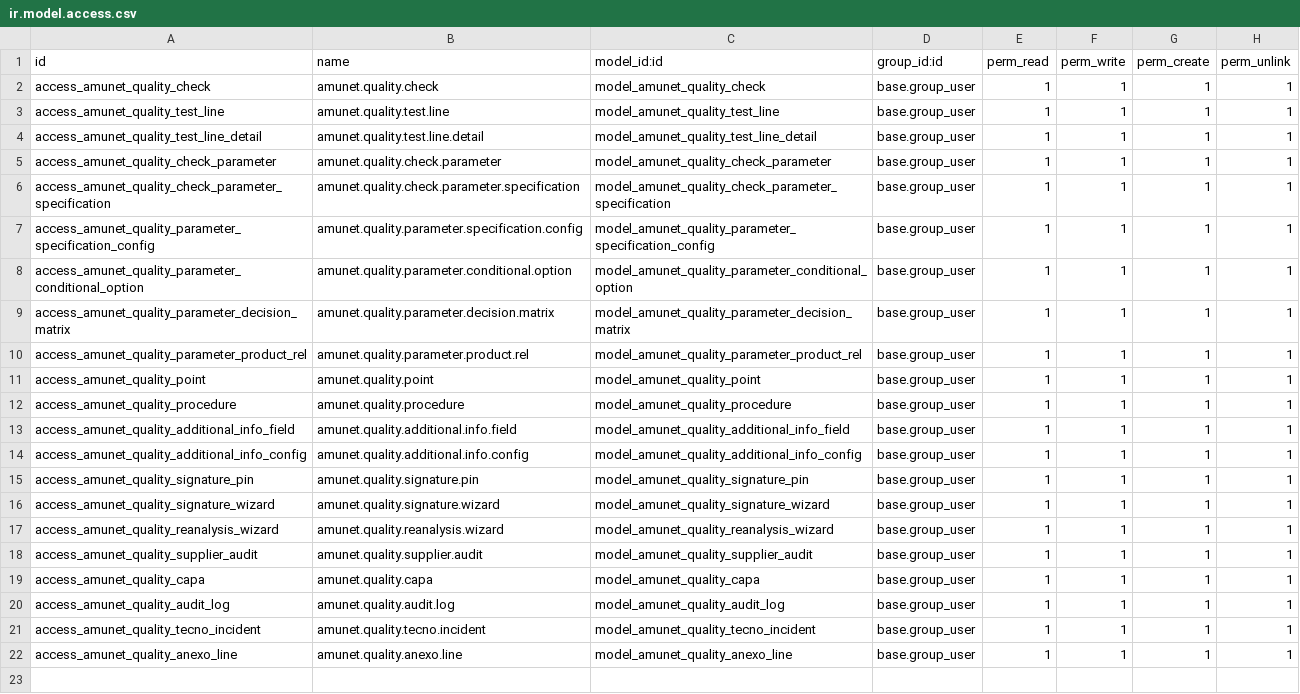
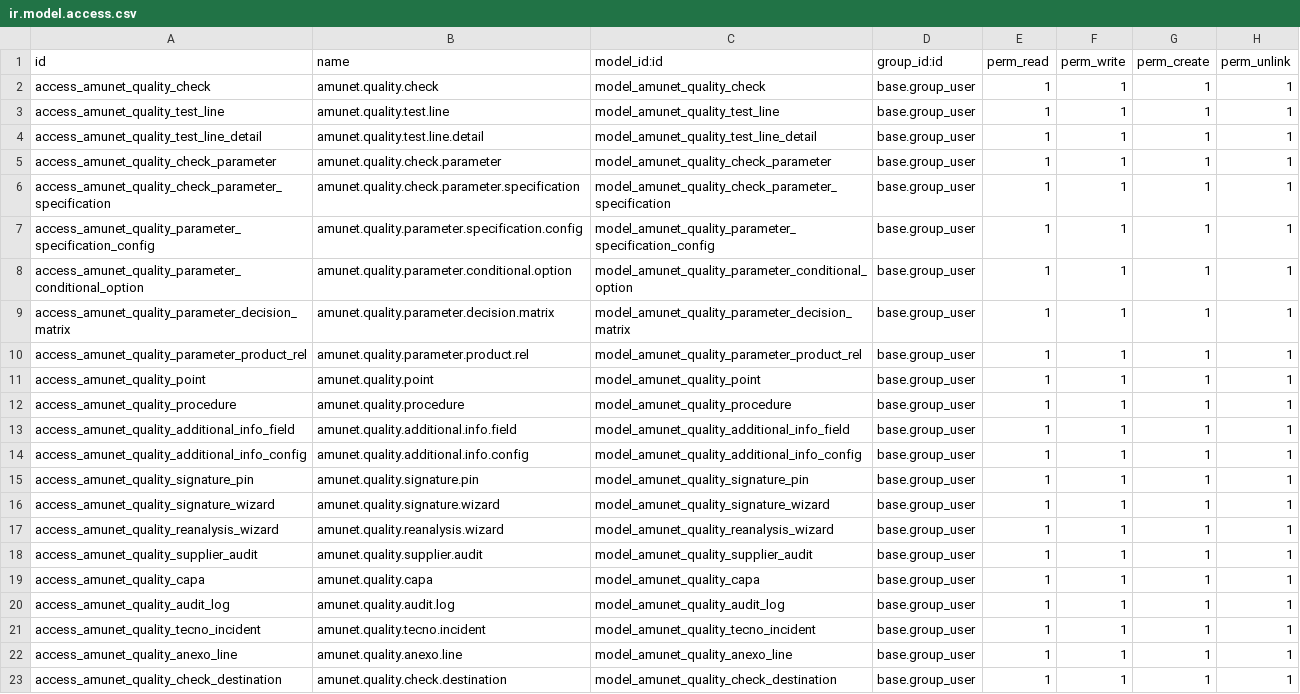
Before and after one commit to feruap/odoo-iso, a CSV file: addons/amunet_quality/security/ir.model.access.csv, drawn as a sheet.

Commit message:
feat: implement custom quality control and traceability modules with stock model extensions

```diff
--- a/addons/amunet_quality/security/ir.model.access.csv
+++ b/addons/amunet_quality/security/ir.model.access.csv
@@ -22 +22,2 @@ access_amunet_quality_tecno_incident,amunet.quality.tecno.incident,model_amunet_
 access_amunet_quality_anexo_line,amunet.quality.anexo.line,model_amunet_quality_anexo_line,base.group_user,1,1,1,1
+access_amunet_quality_check_destination,amunet.quality.check.destination,model_amunet_quality_check_destination,base.group_user,1,1,1,1
```
Also changed, not shown: 15 other files.
